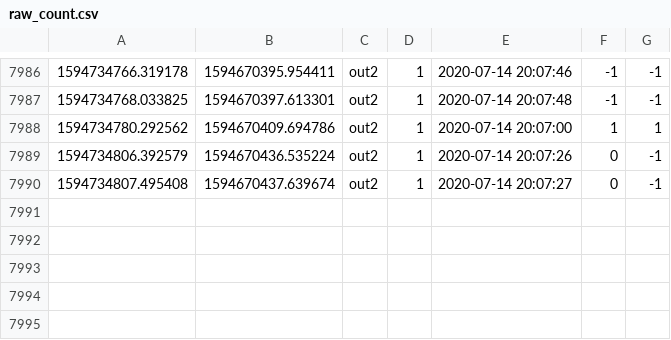
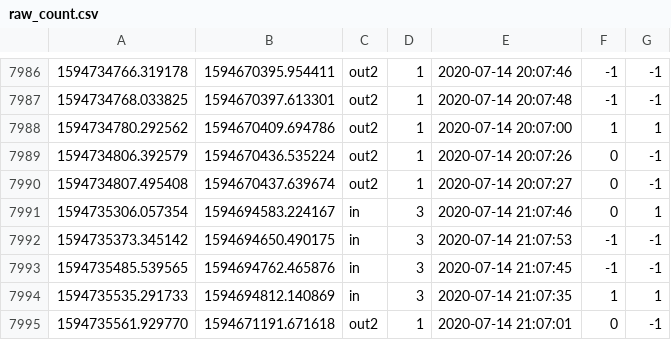
Before and after one commit to nguansak/gate-io, a CSV file: data/2020-07-14/raw_count.csv, drawn as a sheet; only a part is shown, gaps mark what is left out.

```diff
--- a/data/2020-07-14/raw_count.csv
+++ b/data/2020-07-14/raw_count.csv
@@ -7990 +7990,6 @@
 1594734807.495408,1594670437.639674,out2,1,"2020-07-14 20:07:27",0,-1
+1594735306.057354,1594694583.224167,in,3,"2020-07-14 21:07:46",0,1
+1594735373.345142,1594694650.490175,in,3,"2020-07-14 21:07:53",-1,-1
+1594735485.539565,1594694762.465876,in,3,"2020-07-14 21:07:45",-1,-1
+1594735535.291733,1594694812.140869,in,3,"2020-07-14 21:07:35",1,1
+1594735561.929770,1594671191.671618,out2,1,"2020-07-14 21:07:01",0,-1
```
Also changed, not shown: 8 other files.
